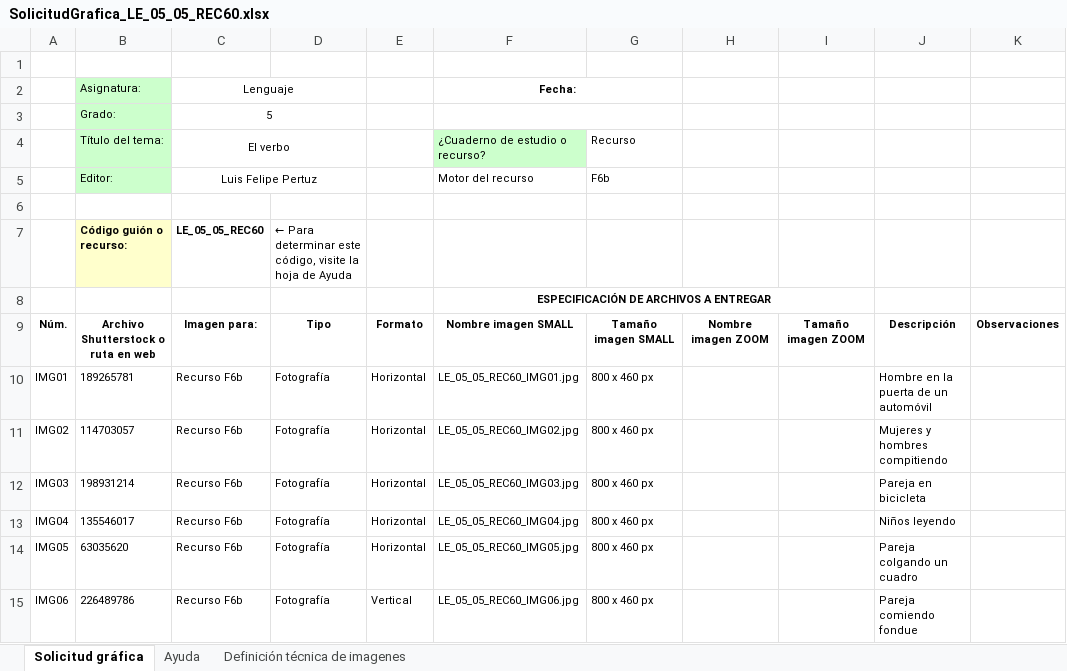
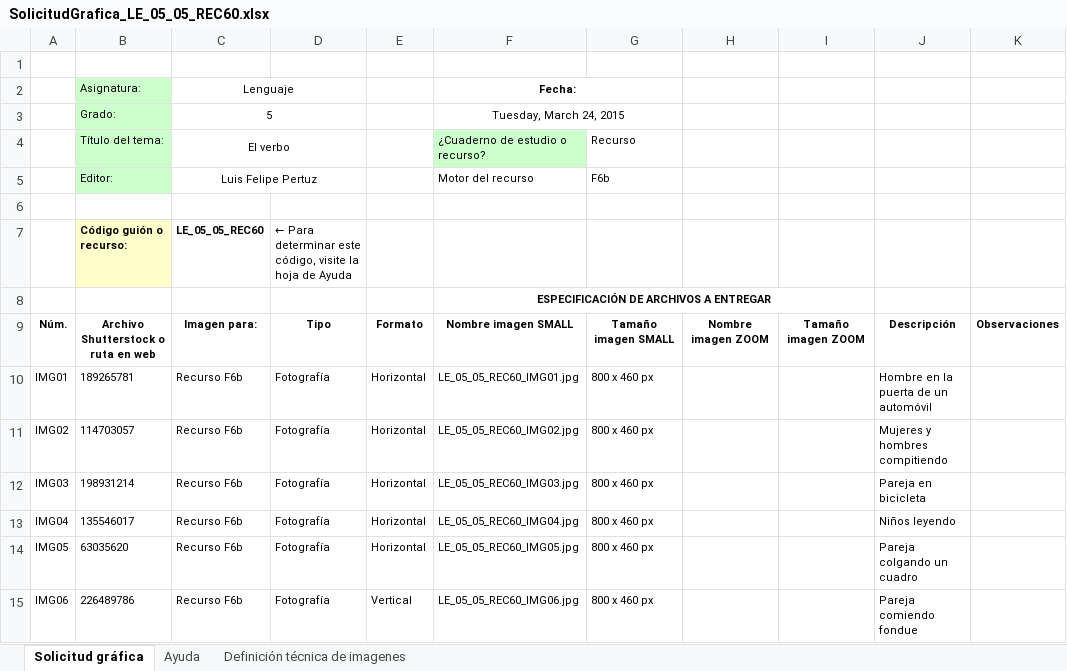
Before and after one commit to AulaPlanetaColombia/Lenguaje, an Excel workbook: fuentes/contenidos/grado05/guion05/SolicitudGrafica_LE_05_05_REC60.xlsx, sheet Solicitud gráfica, drawn as a sheet; values as stored, in another font and other column widths than the file's, no borders; conditional formats not drawn; the diff names each change by its address in the sheet, - before the commit and + after, or states it on an @@ line.

```diff
--- a/fuentes/contenidos/grado05/guion05/SolicitudGrafica_LE_05_05_REC60.xlsx (sheet Solicitud gráfica)
+++ b/fuentes/contenidos/grado05/guion05/SolicitudGrafica_LE_05_05_REC60.xlsx (sheet Solicitud gráfica)
-F3: (empty)
+F3: Tuesday, March 24, 2015
```
Also changed, not shown: fuentes/contenidos/grado05/guion05/SolicitudGrafica_LE_05_05.xlsx, 6 other files.
